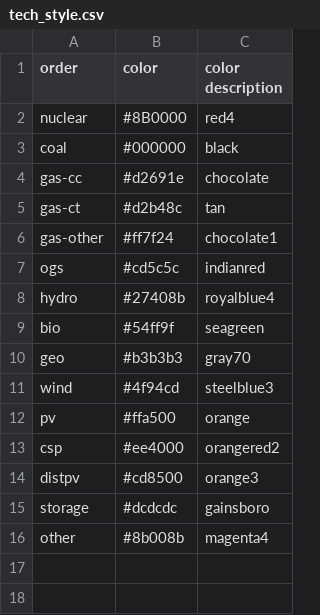
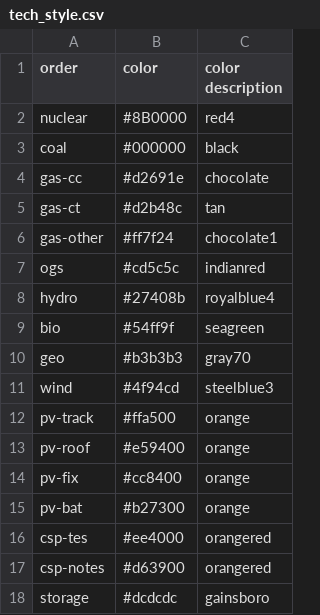
Before and after one commit to mmowers/bokehpivot, a CSV file: in/rpm/tech_style.csv, drawn as a sheet.

Commit message:
update rpm value stream mapping, presets, and reports

```diff
--- a/in/rpm/tech_style.csv
+++ b/in/rpm/tech_style.csv
@@ -11,6 +11,8 @@ geo,#b3b3b3,gray70
 wind,#4f94cd,steelblue3
-pv,#ffa500,orange
-csp,#ee4000,orangered2
-distpv,#cd8500,orange3
+pv-track,#ffa500,orange
+pv-roof,#e59400,orange
+pv-fix,#cc8400,orange
+pv-bat,#b27300,orange
+csp-tes,#ee4000,orangered
+csp-notes,#d63900,orangered
 storage,#dcdcdc,gainsboro
-other,#8b008b,magenta4
```
Also changed, not shown: in/rpm/cost_val_style.csv, in/rpm/tech_map.csv, 13 other files.
